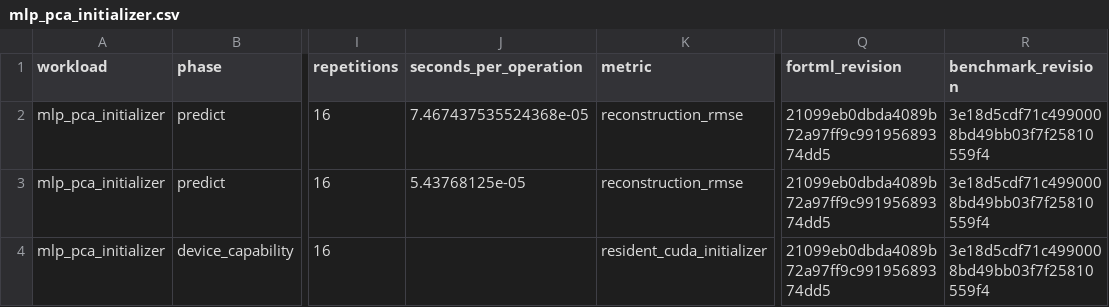
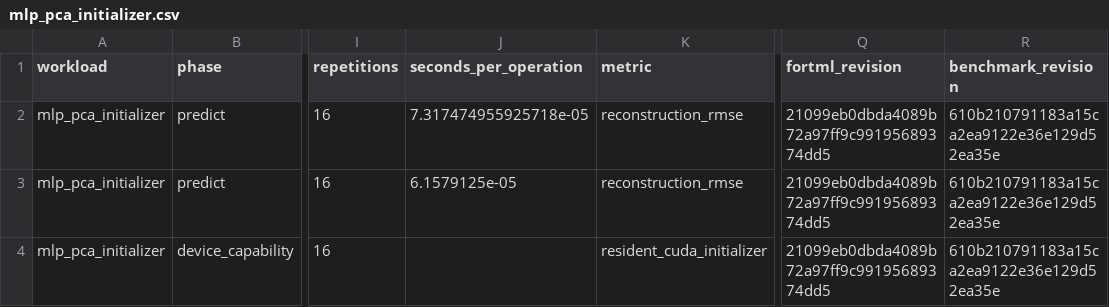
Before and after one commit to lazy-fortran/fortml-bench, a CSV file: results/mlp_pca_initializer.csv, drawn as a sheet; only a part is shown, gaps mark what is left out; the diff names each change by its address in the sheet, - before the commit and + after, or states it on an @@ line.

Commit message:
bench: refresh PCA initializer evidence

```diff
--- a/results/mlp_pca_initializer.csv
+++ b/results/mlp_pca_initializer.csv
-J2 (seconds_per_operation): 7.467437535524368e-05
+J2 (seconds_per_operation): 7.317474955925718e-05
-R2:R4 (benchmark_revision): 3e18d5cdf71c4990008bd49bb03f7f25810559f4
+R2:R4 (benchmark_revision): 610b210791183a15ca2ea9122e36e129d52ea35e
-J3 (seconds_per_operation): 5.43768125e-05
+J3 (seconds_per_operation): 6.1579125e-05
```
